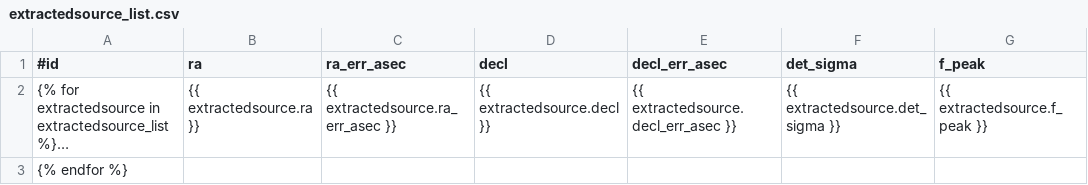
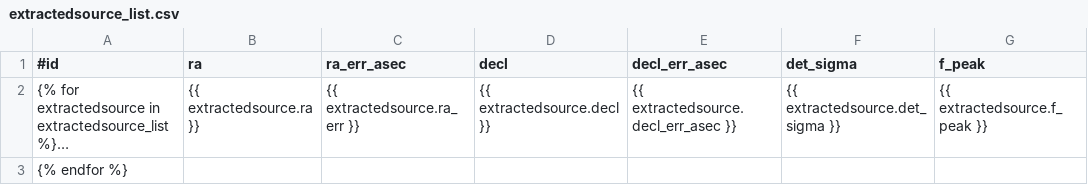
Before and after one commit to transientskp/banana, a CSV file: banana/templates/banana/extractedsource_list.csv, drawn as a sheet; only a part is shown; long unchanged cells end in …; the diff names each change by its address in the sheet, - before the commit and + after, or states it on an @@ line.

```diff
--- a/banana/templates/banana/extractedsource_list.csv
+++ b/banana/templates/banana/extractedsource_list.csv
-C2 (ra_err_asec): {{ extractedsource.ra_err_asec }}
+C2 (ra_err_asec): {{ extractedsource.ra_err }}
```
Also changed, not shown: banana/templates/banana/runningcatalog_list.csv, 14 other files.
